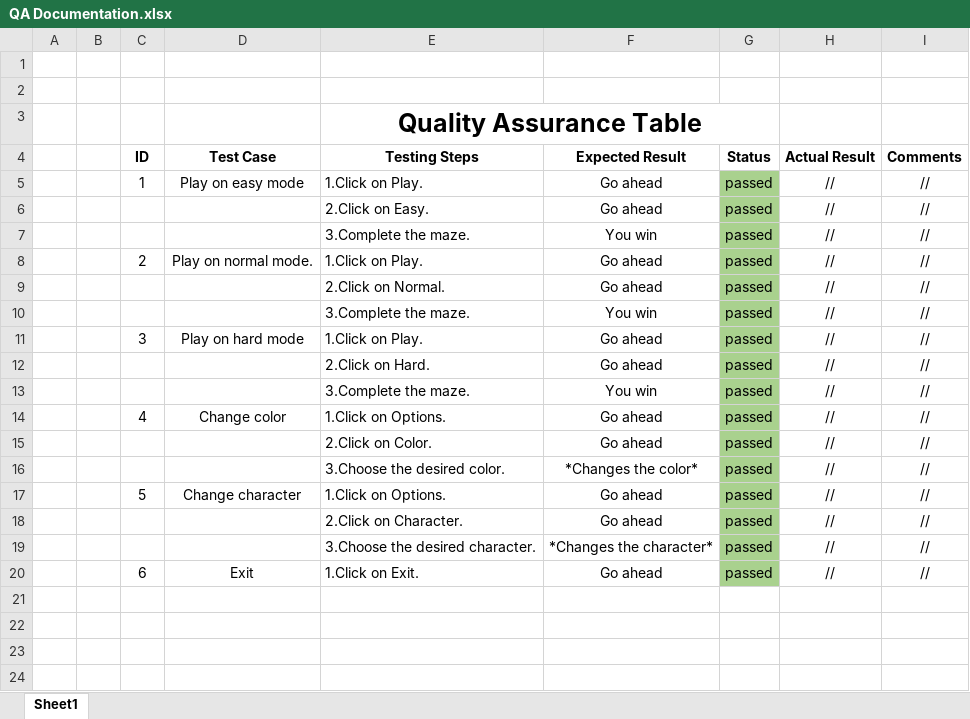
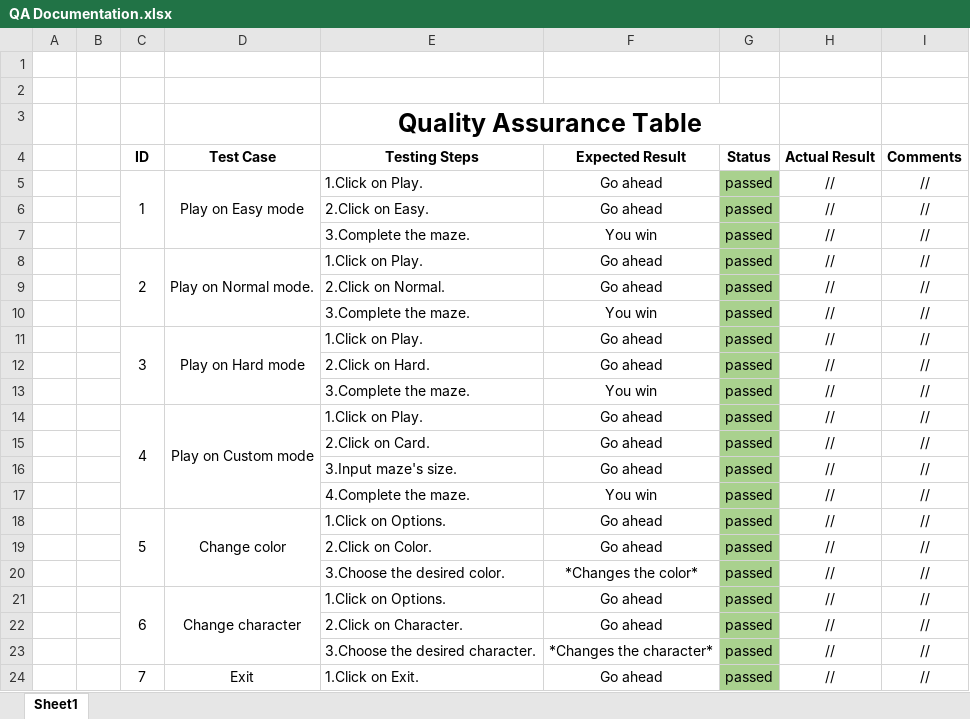
Before and after one commit to GNMilev19/maze-game, an Excel workbook: Documents/QA Documentation.xlsx, sheet Sheet1, drawn as a sheet; values as stored, in another font and other column widths than the file's, no borders; addresses are those after the commit; the diff names each change by its address in the sheet, - before the commit and + after, or states it on an @@ line.

Commit message:
Update QA Documentation

```diff
--- a/Documents/QA Documentation.xlsx (sheet Sheet1)
+++ b/Documents/QA Documentation.xlsx (sheet Sheet1)
+C5:C7 merged
-D5 (Test Case): Play on easy mode
+D5 (Test Case): Play on Easy mode
+D5:D7 merged
+C8:C10 merged
-D8 (Test Case): Play on normal mode.
+D8 (Test Case): Play on Normal mode.
+D8:D10 merged
+C11:C13 merged
-D11 (Test Case): Play on hard mode
+D11 (Test Case): Play on Hard mode
+D11:D13 merged
+row 14:  |  | 4 | Play on Custom mode | 1.Click on Play. | Go ahead | passed | // | //
+row 15:  |  |  |  | 2.Click on Card. | Go ahead | passed | // | //
+row 16:  |  |  |  | 3.Input maze's size. | Go ahead | passed | // | //
+row 17:  |  |  |  | 4.Complete the maze. | You win | passed | // | //
-C18 (ID): 4
+C18 (ID): 5
+C18:C20 merged
+D18:D20 merged
-C21 (ID): 5
+C21 (ID): 6
+C21:C23 merged
+D21:D23 merged
-C24 (ID): 6
+C24 (ID): 7
```
